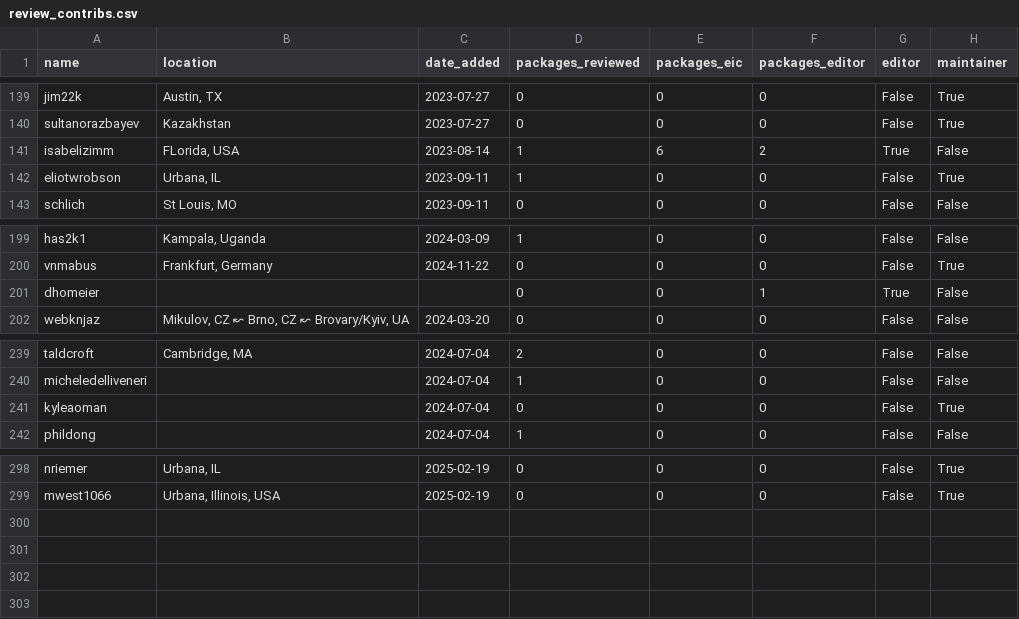
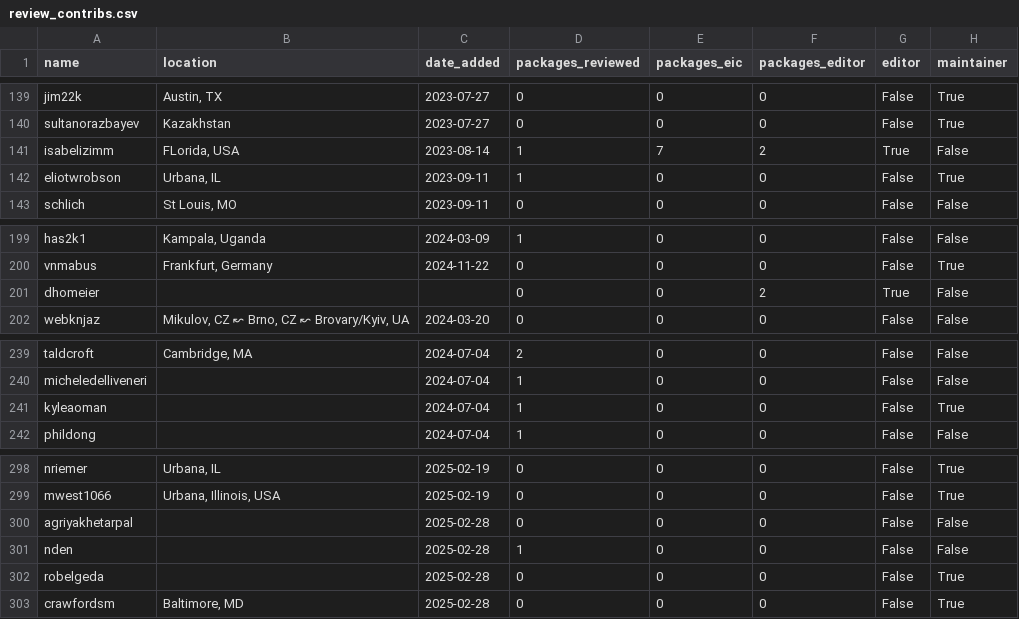
Before and after one commit to pyOpenSci/peer-review-metrics, a CSV file: _data/review_contribs.csv, drawn as a sheet; only a part is shown, gaps mark what is left out.

```diff
--- a/_data/review_contribs.csv
+++ b/_data/review_contribs.csv
@@ -140,3 +140,3 @@ jim22k,"Austin, TX",2023-07-27,0,0,0,False,True
 sultanorazbayev,Kazakhstan,2023-07-27,0,0,0,False,True
-isabelizimm,"FLorida, USA",2023-08-14,1,6,2,True,False
+isabelizimm,"FLorida, USA",2023-08-14,1,7,2,True,False
 eliotwrobson,"Urbana, IL",2023-09-11,1,0,0,False,True
@@ -200,3 +200,3 @@ has2k1,"Kampala, Uganda",2024-03-09,1,0,0,False,False
 vnmabus,"Frankfurt, Germany",2024-11-22,0,0,0,False,True
-dhomeier,,,0,0,1,True,False
+dhomeier,,,0,0,2,True,False
 webknjaz,"Mikulov, CZ ↜ Brno, CZ ↜ Brovary/Kyiv, UA",2024-03-20,0,0,0,False,False
@@ -240,3 +240,3 @@ taldcroft,"Cambridge, MA",2024-07-04,2,0,0,False,False
 micheledelliveneri,,2024-07-04,1,0,0,False,False
-kyleaoman,,2024-07-04,0,0,0,False,True
+kyleaoman,,2024-07-04,1,0,0,False,True
 phildong,,2024-07-04,1,0,0,False,False
@@ -299 +299,5 @@ nriemer,"Urbana, IL",2025-02-19,0,0,0,False,True
 mwest1066,"Urbana, Illinois, USA",2025-02-19,0,0,0,False,True
+agriyakhetarpal,,2025-02-28,0,0,0,False,False
+nden,,2025-02-28,1,0,0,False,False
+robelgeda,,2025-02-28,0,0,0,False,True
+crawfordsm,"Baltimore, MD",2025-02-28,0,0,0,False,True
```
Also changed, not shown: _data/2025_all_issues_prs.csv, _data/review_submissions.csv.
